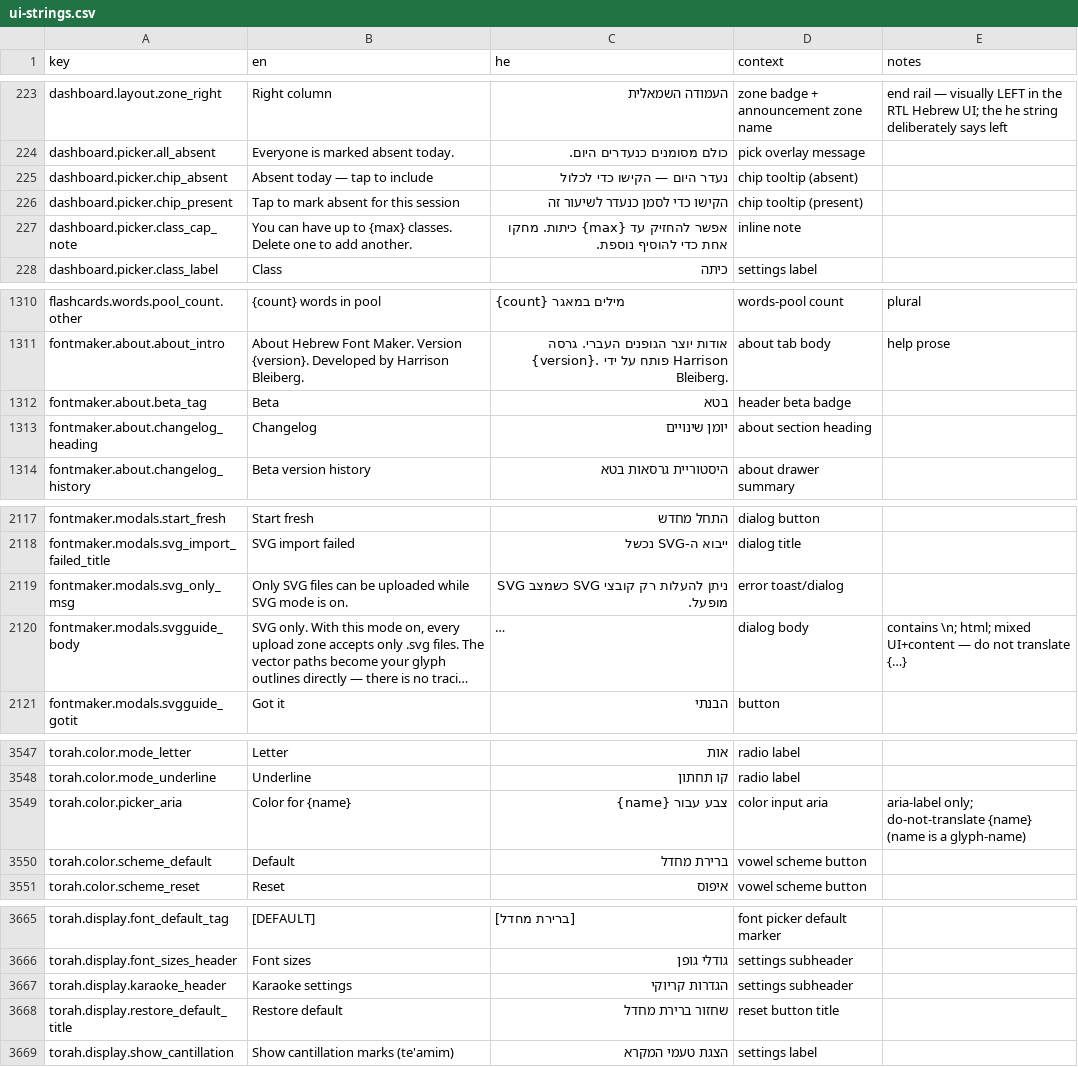
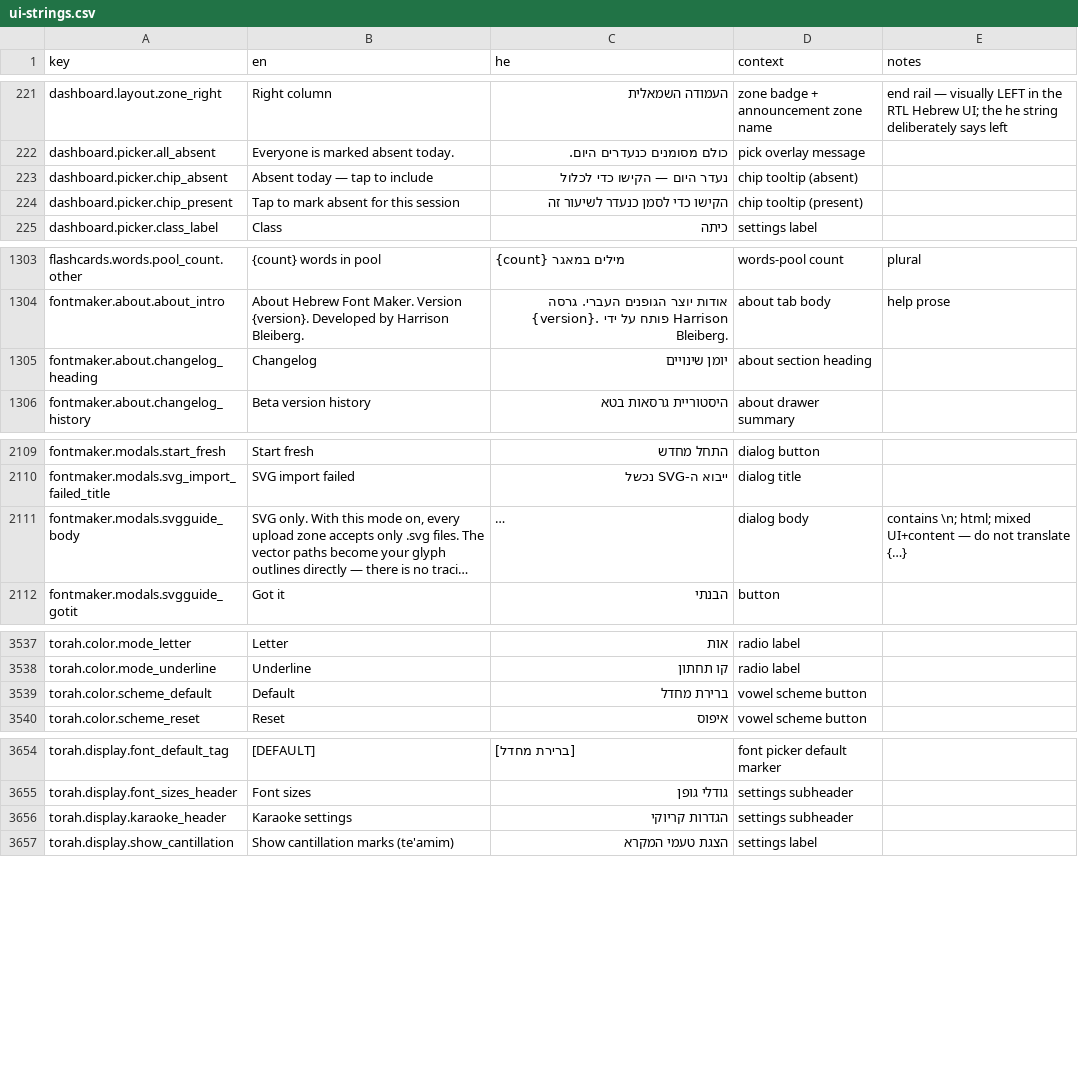
Before and after one commit to Hbleiberg/Hebrew_Blender, a CSV file: locales/ui-strings.csv, drawn as a sheet; only a part is shown, gaps mark what is left out; long unchanged cells end in …; the diff covers the shown part only; the diff names each change by its address in the sheet, - before the commit and + after, or states it on an @@ line.

```diff
--- a/locales/ui-strings.csv
+++ b/locales/ui-strings.csv
-row 227: dashboard.picker.class_cap_note | You can have up to {max} classes. Delete one to add another. | אפשר להחזיק עד {max} כיתות. מחקו אחת כדי להוסיף נוספת. | inline note
-row 1312: fontmaker.about.beta_tag | Beta | בטא | header beta badge
-row 2119: fontmaker.modals.svg_only_msg | Only SVG files can be uploaded while SVG mode is on. | ניתן להעלות רק קובצי SVG כשמצב SVG מופעל. | error toast/dialog
-row 3549: torah.color.picker_aria | Color for {name} | צבע עבור {name} | color input aria | aria-label only; do-not-translate {name} (name is a glyph-name)
-row 3668: torah.display.restore_default_title | Restore default | שחזור ברירת מחדל | reset button title
```
Also changed, not shown: 8 removed rows elsewhere in this file, 2 other files.
